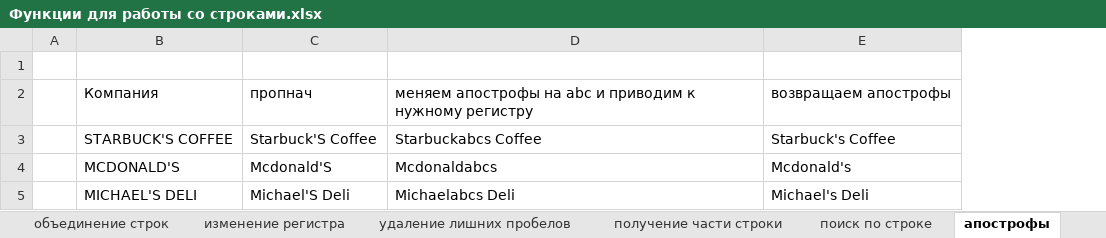
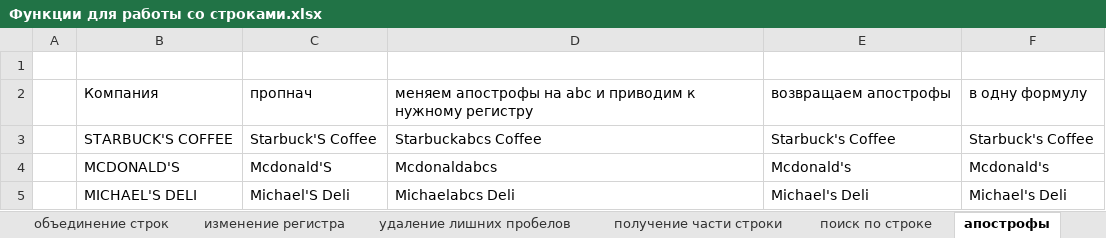
Before and after one commit to denis-basov/083, an Excel workbook: Day-03.04/Функции для работы со строками.xlsx, sheet апострофы, drawn as a sheet; values as stored, in another font and other column widths than the file's, no borders; the diff names each change by its address in the sheet, - before the commit and + after, or states it on an @@ line.

```diff
--- a/Day-03.04/Функции для работы со строками.xlsx (sheet апострофы)
+++ b/Day-03.04/Функции для работы со строками.xlsx (sheet апострофы)
+column F, rows 2-5: в одну формулу | Starbuck's Coffee | Mcdonald's | Michael's Deli
```
Also changed, not shown: sheet изменение регистра, other sheet tabs, 4 other files.
